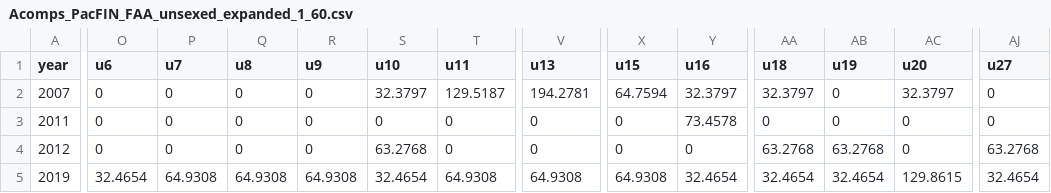
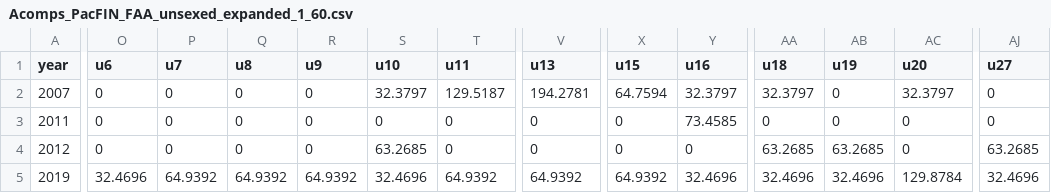
Before and after one commit to pfmc-assessments/CA_quillback_rockfish_2025, a CSV file: data/forSS3/Acomps_PacFIN_FAA_unsexed_expanded_1_60.csv, drawn as a sheet; only a part is shown, gaps mark what is left out; the diff covers the shown part only; the diff names each change by its address in the sheet, - before the commit and + after, or states it on an @@ line.

```diff
--- a/data/forSS3/Acomps_PacFIN_FAA_unsexed_expanded_1_60.csv
+++ b/data/forSS3/Acomps_PacFIN_FAA_unsexed_expanded_1_60.csv
-Y3 (u16): 73.4578
+Y3 (u16): 73.4585
-S4 (u10): 63.2768
+S4 (u10): 63.2685
-AA4 (u18): 63.2768
+AA4 (u18): 63.2685
-AB4 (u19): 63.2768
+AB4 (u19): 63.2685
-AJ4 (u27): 63.2768
+AJ4 (u27): 63.2685
-O5 (u6): 32.4654
+O5 (u6): 32.4696
-P5 (u7): 64.9308
+P5 (u7): 64.9392
-Q5 (u8): 64.9308
+Q5 (u8): 64.9392
-R5 (u9): 64.9308
+R5 (u9): 64.9392
-S5 (u10): 32.4654
+S5 (u10): 32.4696
-T5 (u11): 64.9308
+T5 (u11): 64.9392
-V5 (u13): 64.9308
+V5 (u13): 64.9392
-X5 (u15): 64.9308
+X5 (u15): 64.9392
-Y5 (u16): 32.4654
+Y5 (u16): 32.4696
-AA5 (u18): 32.4654
+AA5 (u18): 32.4696
-AB5 (u19): 32.4654
+AB5 (u19): 32.4696
-AC5 (u20): 129.8615
+AC5 (u20): 129.8784
-AJ5 (u27): 32.4654
+AJ5 (u27): 32.4696
```
Also changed, not shown: 99 edited cells elsewhere in this file, data/forSS3/Lcomps_PacFIN_FAA_unsexed_expanded_10_50.csv, 1 other file.
